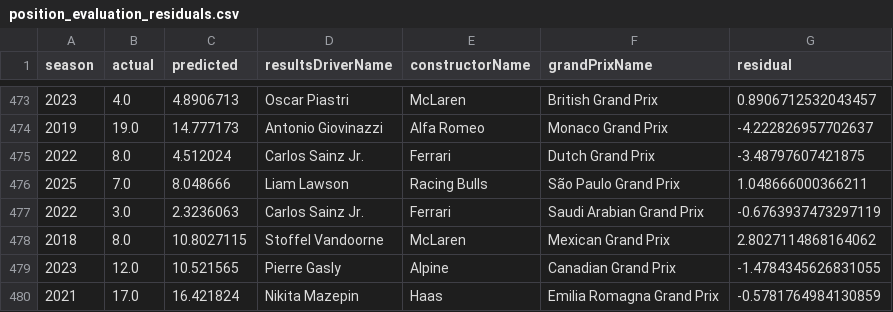
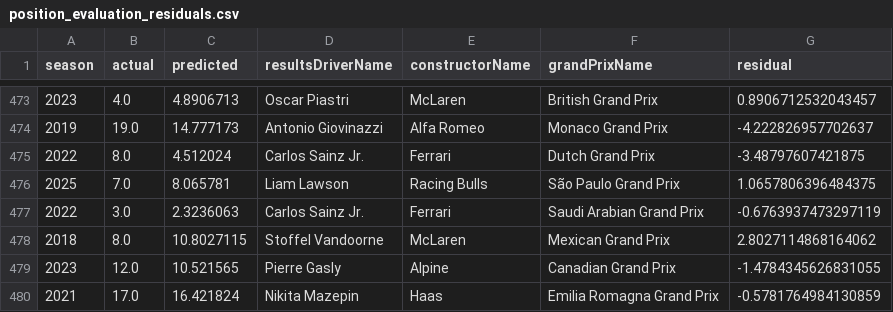
Before and after one commit to gmalbert/f1Analysis, a CSV file: data_files/precomputed/position_evaluation_residuals.csv, drawn as a sheet; only a part is shown, gaps mark what is left out; the diff covers the shown part only.

```diff
--- a/data_files/precomputed/position_evaluation_residuals.csv
+++ b/data_files/precomputed/position_evaluation_residuals.csv
@@ -475,3 +475,3 @@ season,actual,predicted,resultsDriverName,constructorName,grandPrixName,residual
 2022,8.0,4.512024,Carlos Sainz Jr.,Ferrari,Dutch Grand Prix,-3.48797607421875
-2025,7.0,8.048666,Liam Lawson,Racing Bulls,São Paulo Grand Prix,1.048666000366211
+2025,7.0,8.065781,Liam Lawson,Racing Bulls,São Paulo Grand Prix,1.0657806396484375
 2022,3.0,2.3236063,Carlos Sainz Jr.,Ferrari,Saudi Arabian Grand Prix,-0.6763937473297119
```
Also changed, not shown: 46 edited cells elsewhere in this file, data_files/predictions_hungary_2026.csv, scripts/output/confid_int_by_constructor.csv, 36 other files.
